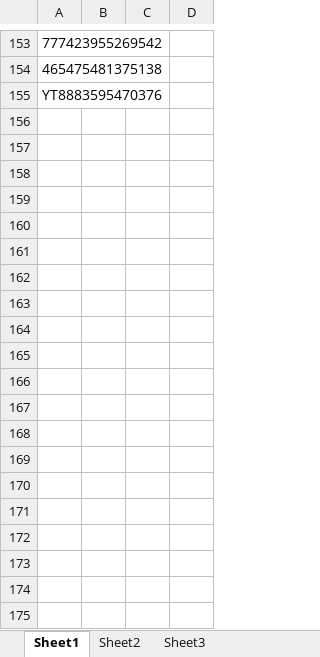
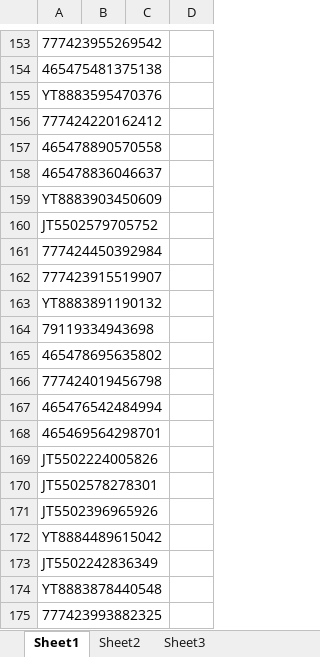
Before and after one commit to Aminjon7-create/cargo1001, an Excel workbook: china.xlsx, sheet Sheet1, drawn as a sheet; only a part is shown, gaps mark what is left out; values as stored, in another font and other column widths than the file's, no borders; the diff covers the shown part only; the diff names each change by its address in the sheet, - before the commit and + after, or states it on an @@ line.

Commit message:
Add files via upload

```diff
--- a/china.xlsx (sheet Sheet1)
+++ b/china.xlsx (sheet Sheet1)
+row 156: 777424220162412
+row 157: 465478890570558
+row 158: 465478836046637
+row 159: YT8883903450609
+row 160: JT5502579705752
+row 161: 777424450392984
+row 162: 777423915519907
+row 163: YT8883891190132
+row 164: 79119334943698
+row 165: 465478695635802
+row 166: 777424019456798
+row 167: 465476542484994
+row 168: 465469564298701
+row 169: JT5502224005826
+row 170: JT5502578278301
+row 171: JT5502396965926
+row 172: YT8884489615042
+row 173: JT5502242836349
+row 174: YT8883878440548
+row 175: 777423993882325
```
Also changed, not shown: 84 added rows elsewhere in this sheet.
